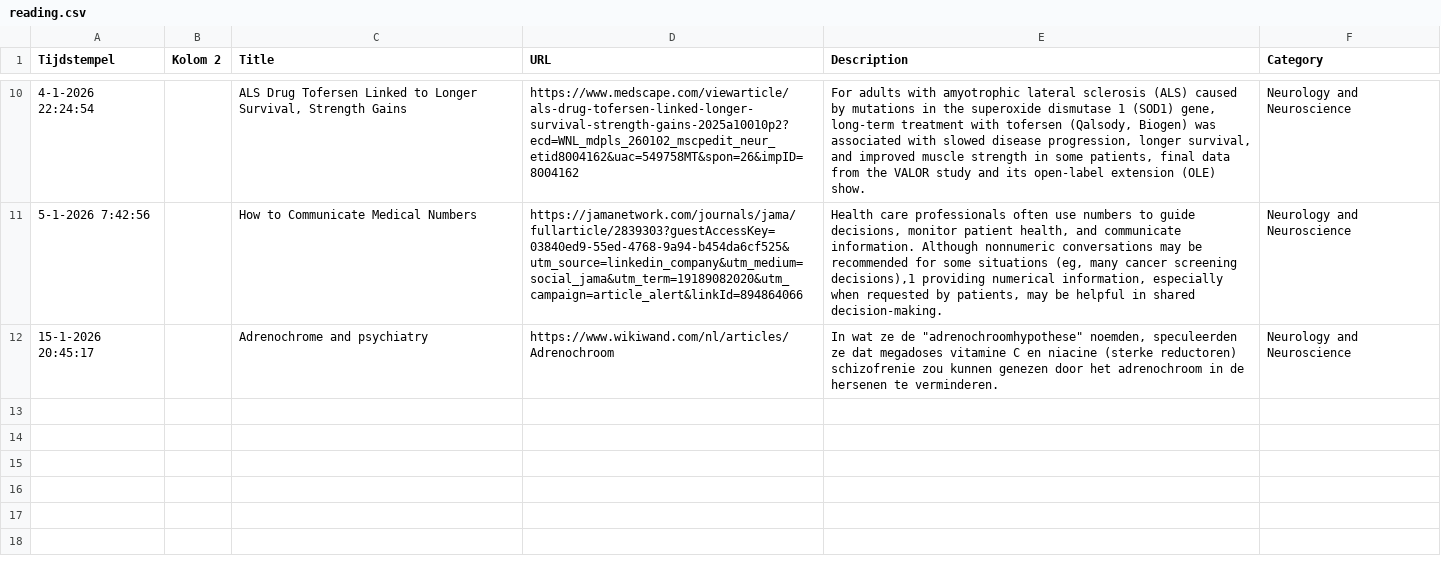
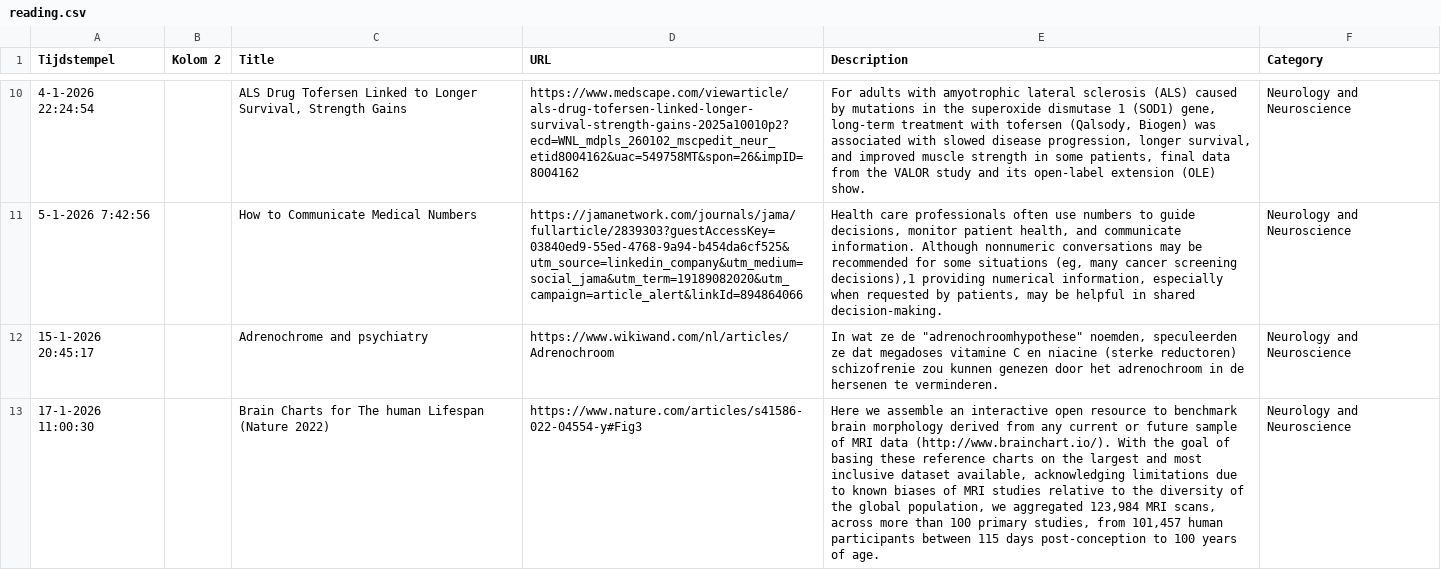
Before and after one commit to jackosingh/luciuslibrary, a CSV file: data/reading.csv, drawn as a sheet; only a part is shown, gaps mark what is left out; the diff names each change by its address in the sheet, - before the commit and + after, or states it on an @@ line.

```diff
--- a/data/reading.csv
+++ b/data/reading.csv
+row 13: 17-1-2026 11:00:30 |  | Brain Charts for The human Lifespan (Nature 2022) | https://www.nature.com/articles/s41586-022-04554-y#Fig3 | Here we assemble an interactive open resource to benchmark brain morphology derived from any current or future sample of MRI data (http://www.brainchart.io/). With the goal of basing these reference charts on the largest and most inclusive dataset available, acknowledging limitations due to known biases of MRI studies relative to the diversity of the global population, we aggregated 123,984 MRI scans, across more than 100 primary studies, from 101,457 human participants between 115 days post-conception to 100 years of age. | Neurology and Neuroscience
```
Also changed, not shown: 1 other file.
